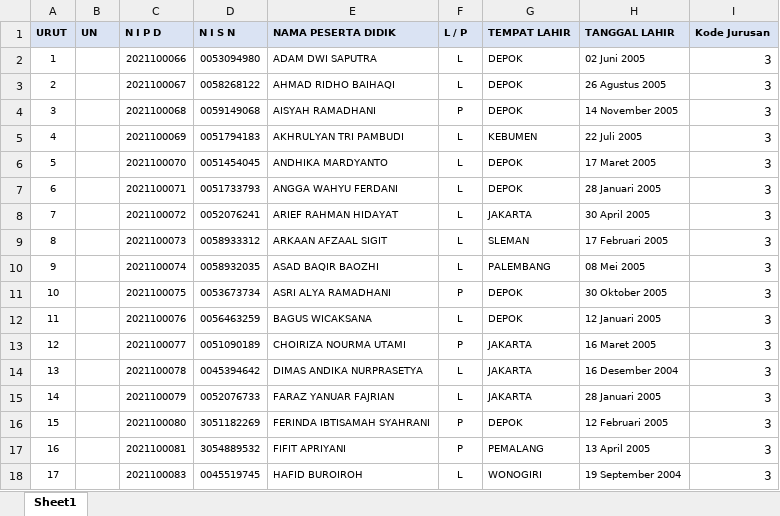
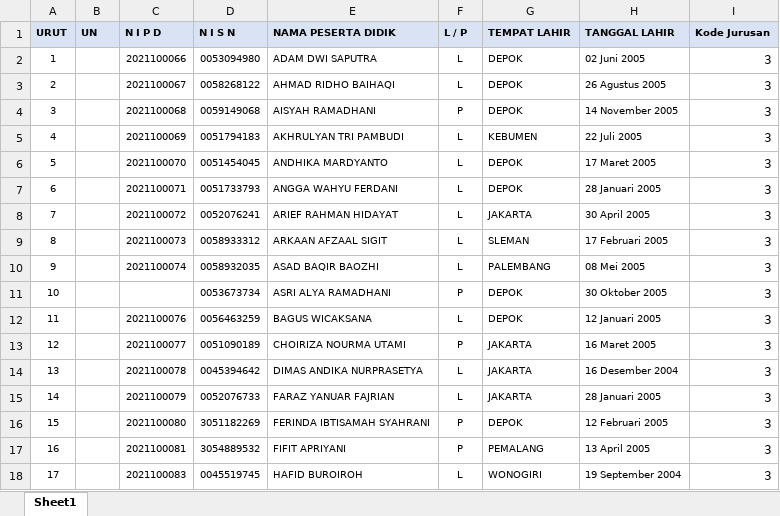
Before and after one commit to ZeroneDoo/Web-Kelulusan, an Excel workbook: public/assets/examexcel/Data Siswa Kelas XII RPL.xlsx, sheet Sheet1, drawn as a sheet; only a part is shown; values as stored, in another font and other column widths than the file's, no borders; the diff names each change by its address in the sheet, - before the commit and + after, or states it on an @@ line.

```diff
--- a/public/assets/examexcel/Data Siswa Kelas XII RPL.xlsx (sheet Sheet1)
+++ b/public/assets/examexcel/Data Siswa Kelas XII RPL.xlsx (sheet Sheet1)
-C11 (N I P D): 2021100075
+C11 (N I P D): (empty)
```
Also changed, not shown: public/assets/examexcel/Data Siswa Kelas XII BC.xlsx, public/assets/examexcel/Data Siswa Kelas XII MM.xlsx, 6 other files.
